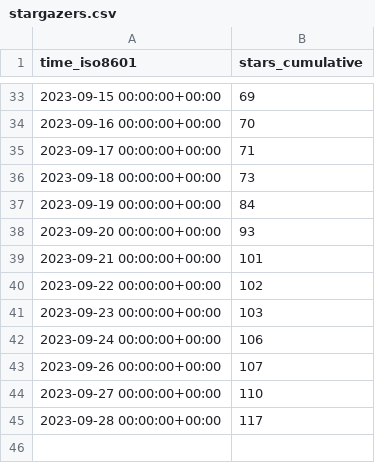
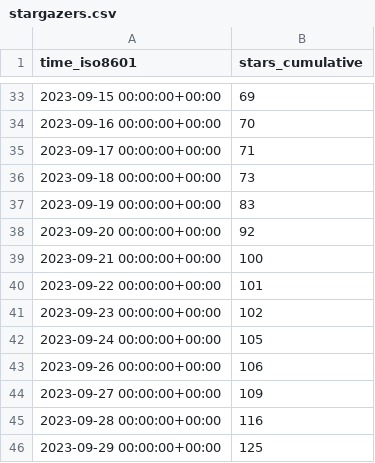
Before and after one commit to archit00sharma/superduperdb, a CSV file: SuperDuperDB/superduperdb/ghrs-data/stargazers.csv, drawn as a sheet; only a part is shown, gaps mark what is left out.

```diff
--- a/SuperDuperDB/superduperdb/ghrs-data/stargazers.csv
+++ b/SuperDuperDB/superduperdb/ghrs-data/stargazers.csv
@@ -36,10 +36,11 @@ time_iso8601,stars_cumulative
 2023-09-18 00:00:00+00:00,73
-2023-09-19 00:00:00+00:00,84
-2023-09-20 00:00:00+00:00,93
-2023-09-21 00:00:00+00:00,101
-2023-09-22 00:00:00+00:00,102
-2023-09-23 00:00:00+00:00,103
-2023-09-24 00:00:00+00:00,106
-2023-09-26 00:00:00+00:00,107
-2023-09-27 00:00:00+00:00,110
-2023-09-28 00:00:00+00:00,117
+2023-09-19 00:00:00+00:00,83
+2023-09-20 00:00:00+00:00,92
+2023-09-21 00:00:00+00:00,100
+2023-09-22 00:00:00+00:00,101
+2023-09-23 00:00:00+00:00,102
+2023-09-24 00:00:00+00:00,105
+2023-09-26 00:00:00+00:00,106
+2023-09-27 00:00:00+00:00,109
+2023-09-28 00:00:00+00:00,116
+2023-09-29 00:00:00+00:00,125
```
